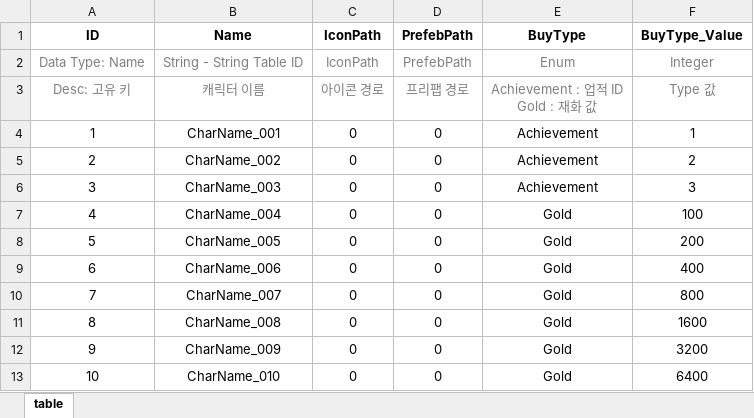
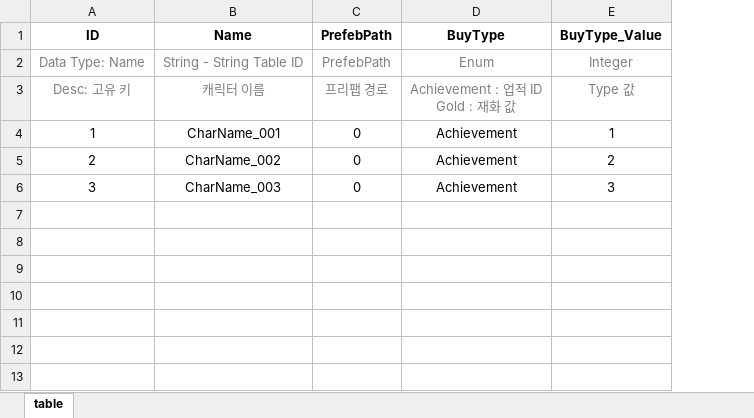
Before and after one commit to WeMG-Studio/ZombieRush, an Excel workbook: Assets/Tables/Character.xlsm, sheet table, drawn as a sheet; values as stored, in another font and other column widths than the file's, no borders; charts and pictures and conditional formats not drawn; the diff names each change by its address in the sheet, - before the commit and + after, or states it on an @@ line.

```diff
--- a/Assets/Tables/Character.xlsm (sheet table)
+++ b/Assets/Tables/Character.xlsm (sheet table)
-column C (IconPath), rows 2-6: IconPath | 아이콘 경로 | 0 | 0 | 0
-row 7: 4 | CharName_004 | 0 | 0 | Gold | 100
-row 8: 5 | CharName_005 | 0 | 0 | Gold | 200
-row 9: 6 | CharName_006 | 0 | 0 | Gold | 400
-row 10: 7 | CharName_007 | 0 | 0 | Gold | 800
-row 11: 8 | CharName_008 | 0 | 0 | Gold | 1600
-row 12: 9 | CharName_009 | 0 | 0 | Gold | 3200
-row 13: 10 | CharName_010 | 0 | 0 | Gold | 6400
```
Also changed, not shown: Assets/Tables/Achievement.xlsm, Assets/Tables/Mode.xlsm, 9 other files.
